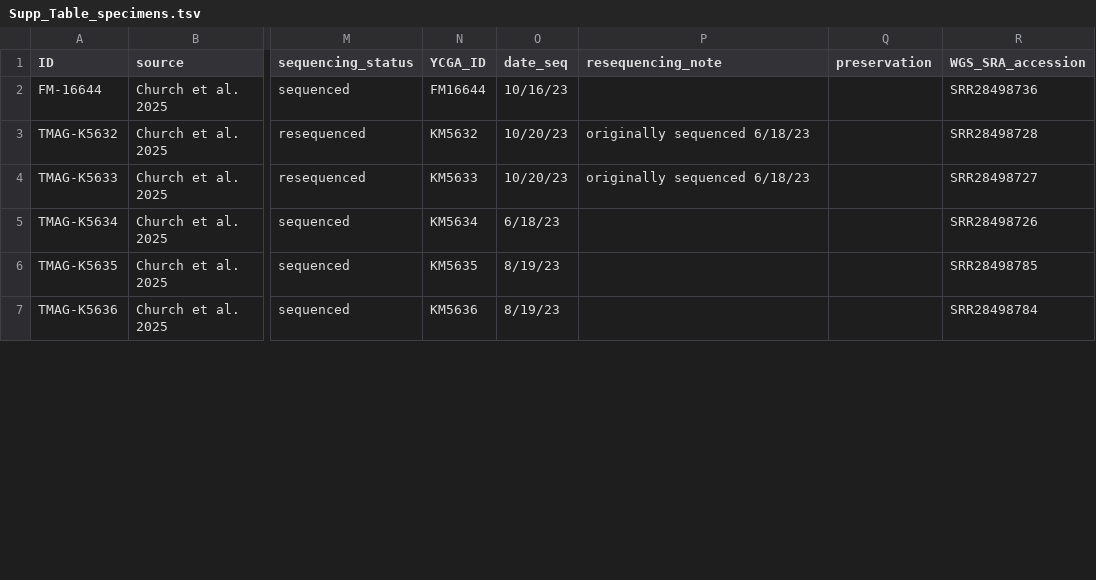
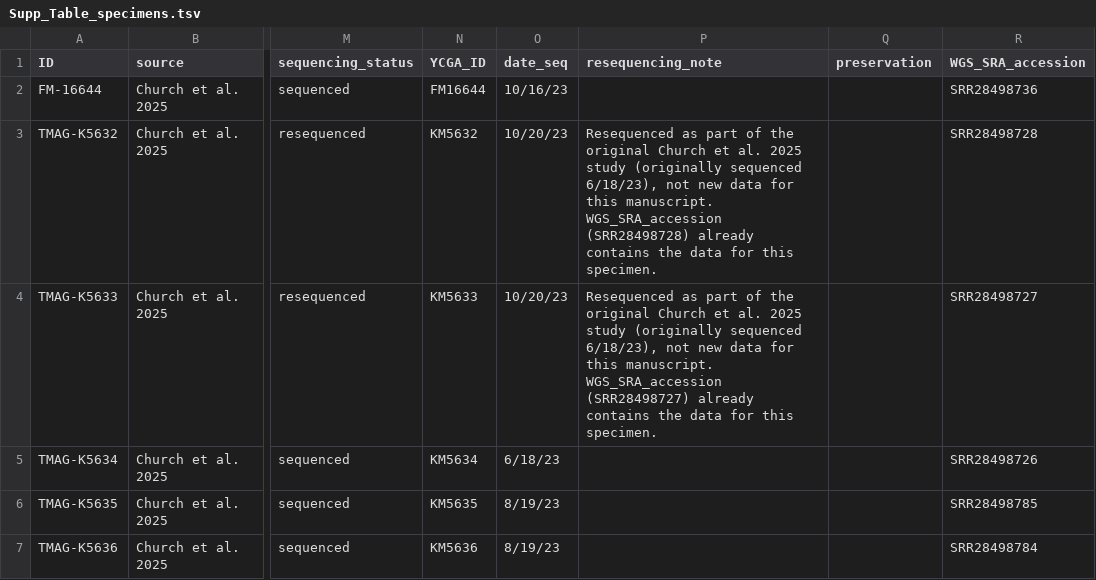
Before and after one commit to shchurch/Physalia_spatiotemporal_patterns, a TSV file: manuscript/Supp_Table_specimens.tsv, drawn as a sheet; only a part is shown, gaps mark what is left out; the diff covers the shown part only; the diff names each change by its address in the sheet, - before the commit and + after, or states it on an @@ line.

Commit message:
Clarify resequencing_note: resequenced specimens are not new data
The 10 resequenced specimens were resequenced within the original Church
et al. 2025 study, not newly sequenced for this manuscript. The existing
WGS_SRA_accession already contains the data for each specimen.

```diff
--- a/manuscript/Supp_Table_specimens.tsv
+++ b/manuscript/Supp_Table_specimens.tsv
-P3 (resequencing_note): originally sequenced 6/18/23
+P3 (resequencing_note): Resequenced as part of the original Church et al. 2025 study (originally sequenced 6/18/23), not new data for this manuscript. WGS_SRA_accession (SRR28498728) already contains the data for this specimen.
-P4 (resequencing_note): originally sequenced 6/18/23
+P4 (resequencing_note): Resequenced as part of the original Church et al. 2025 study (originally sequenced 6/18/23), not new data for this manuscript. WGS_SRA_accession (SRR28498727) already contains the data for this specimen.
```
Also changed, not shown: 8 edited cells elsewhere in this file.
